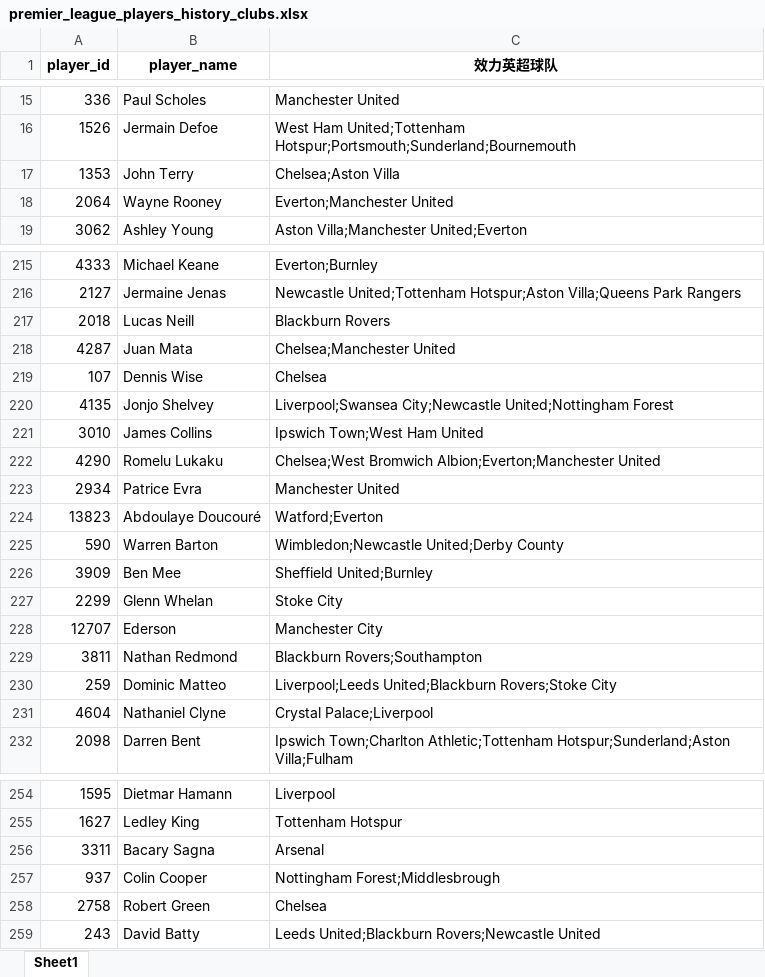
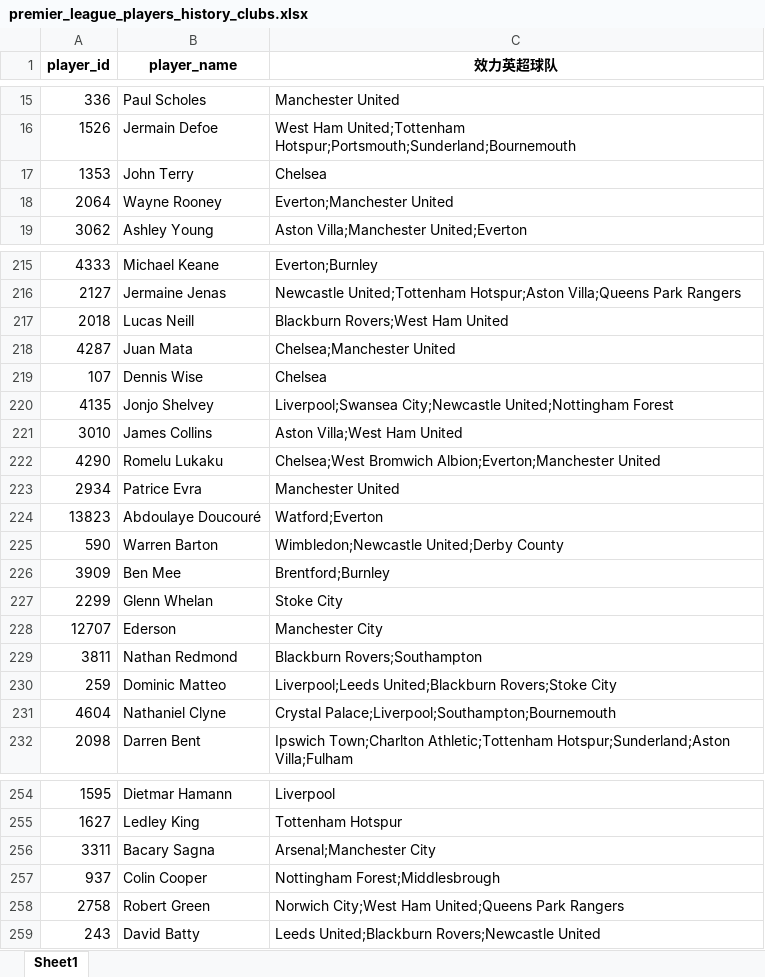
Before and after one commit to LawrenceCatlee/premier_hall, an Excel workbook: backend/data/premier_league_players_history_clubs.xlsx, sheet Sheet1, drawn as a sheet; only a part is shown, gaps mark what is left out; values as stored, in another font and other column widths than the file's, no borders; the diff covers the shown part only; the diff names each change by its address in the sheet, - before the commit and + after, or states it on an @@ line.

```diff
--- a/backend/data/premier_league_players_history_clubs.xlsx (sheet Sheet1)
+++ b/backend/data/premier_league_players_history_clubs.xlsx (sheet Sheet1)
-C17 (效力英超球队): Chelsea;Aston Villa
+C17 (效力英超球队): Chelsea
-C217 (效力英超球队): Blackburn Rovers
+C217 (效力英超球队): Blackburn Rovers;West Ham United
-C221 (效力英超球队): Ipswich Town;West Ham United
+C221 (效力英超球队): Aston Villa;West Ham United
-C226 (效力英超球队): Sheffield United;Burnley
+C226 (效力英超球队): Brentford;Burnley
-C231 (效力英超球队): Crystal Palace;Liverpool
+C231 (效力英超球队): Crystal Palace;Liverpool;Southampton;Bournemouth
-C256 (效力英超球队): Arsenal
+C256 (效力英超球队): Arsenal;Manchester City
-C258 (效力英超球队): Chelsea
+C258 (效力英超球队): Norwich City;West Ham United;Queens Park Rangers
```
Also changed, not shown: 9 edited cells elsewhere in this sheet, backend/data/premier_league_players_merged_final.xlsx, 1 other file.
